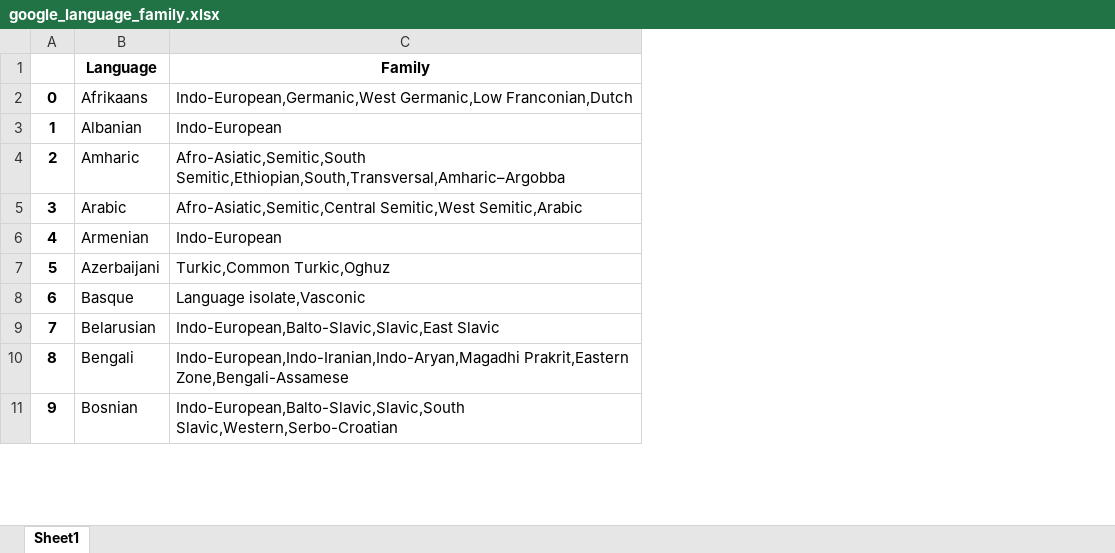
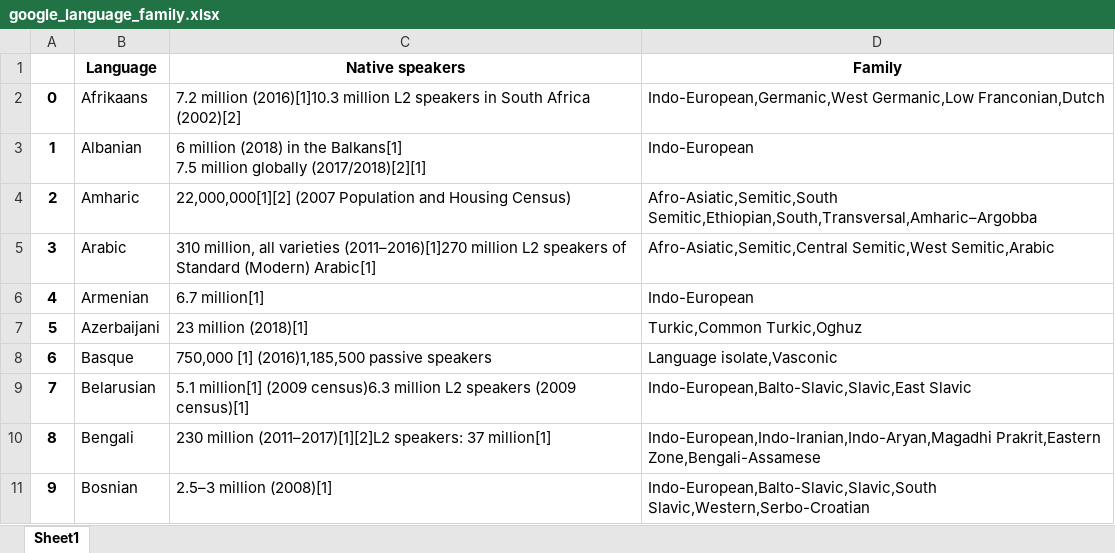
Before and after one commit to jpcorb20/wikipedia-lang-families, an Excel workbook: google_language_family.xlsx, sheet Sheet1, drawn as a sheet; only a part is shown; values as stored, in another font and other column widths than the file's, no borders; ↵ is a line break in a cell; the diff names each change by its address in the sheet, - before the commit and + after, or states it on an @@ line.

Commit message:
Added native speakers

```diff
--- a/google_language_family.xlsx (sheet Sheet1)
+++ b/google_language_family.xlsx (sheet Sheet1)
+column C (Native speakers), rows 2-11: 7.2 million (2016)[1]10.3 million L2 speakers in South Africa (2002)[2] | 6 million (2018) in the Balkans[1] ↵ 7.5 million globally (2017/2018)[2][1] | 22,000,000[1][2] (2007 Population and Housing Census) | 310 million, all varieties (2011–2016)[1]270 million L2 speakers of Standard (Modern) Arabic[1] | 6.7 million[1] | 23 million (2018)[1] | 750,000 [1] (2016)1,185,500 passive speakers | 5.1 million[1] (2009 census)6.3 million L2 speakers (2009 census)[1] | 230 million (2011–2017)[1][2]L2 speakers: 37 million[1] | 2.5–3 million (2008)[1]
```
Also changed, not shown: 1 other file.
